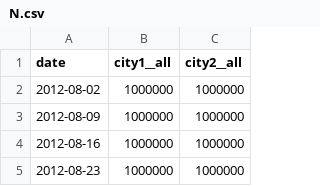
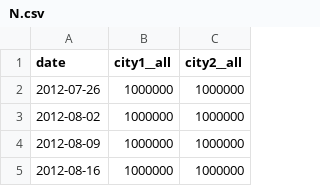
Before and after one commit to QCaudron/iterated-inference-pipeline, a CSV file: model_builder/example/drift/data/N.csv, drawn as a sheet; only a part is shown; the shorter side is filled out with more unchanged rows; the diff names each change by its address in the sheet, - before the commit and + after, or states it on an @@ line.

Commit message:
date interpolation: python side

```diff
--- a/model_builder/example/drift/data/N.csv
+++ b/model_builder/example/drift/data/N.csv
+row 2: 2012-07-26 | 1000000 | 1000000
```
Also changed, not shown: model_builder/example/drift/data/mu_b.csv, model_builder/example/drift/data/mu_d.csv, 13 other files.
